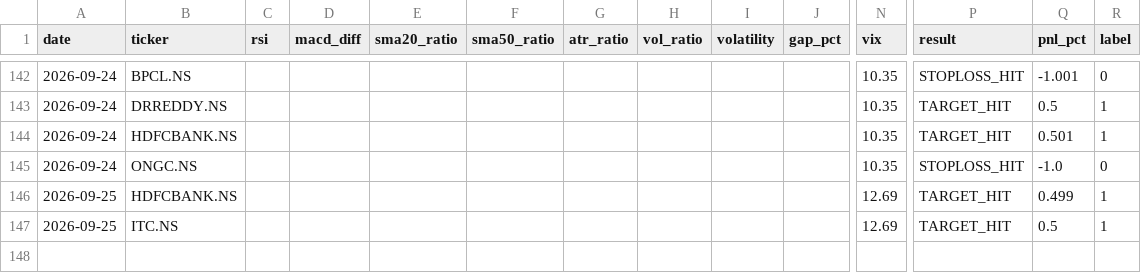
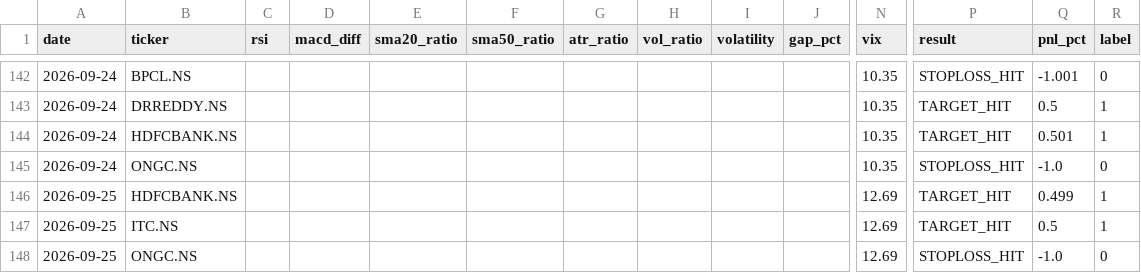
Before and after one commit to gangeshchawla/intraday-signals, a CSV file: logs/training_data.csv, drawn as a sheet; only a part is shown, gaps mark what is left out; rows hold the shown columns only; the diff names each change by its address in the sheet, - before the commit and + after, or states it on an @@ line.

Commit message:
📊 Auto-update logs/training_data.csv

```diff
--- a/logs/training_data.csv
+++ b/logs/training_data.csv
+row 148: 2026-09-25 | ONGC.NS |  |  |  |  |  |  |  |  | 12.69 | STOPLOSS_HIT | -1.0 | 0
```
